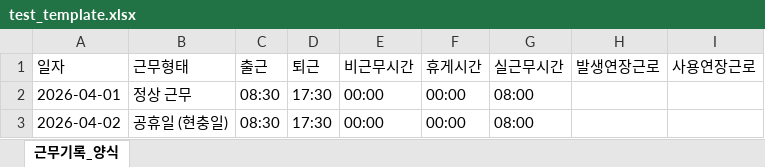
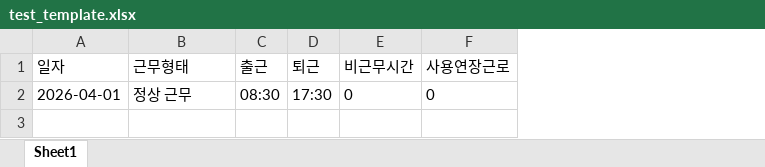
Before and after one commit to HJ-library/GSIAutomotive_WorkTime, an Excel workbook: test_template.xlsx, sheet Sheet1, drawn as a sheet; values as stored, in another font and other column widths than the file's, no borders; removed rows and columns are numbered as before the commit, all else as after; the diff names each change by its address in the sheet, - before the commit and + after, or states it on an @@ line.

```diff
--- a/test_template.xlsx (sheet Sheet1)
+++ b/test_template.xlsx (sheet Sheet1)
-sheet tab: 근무기록_양식
+sheet tab: Sheet1
-column F (휴게시간), row 2: 00:00
-column G (실근무시간), row 2: 08:00
-column H (발생연장근로), empty
-E2 (비근무시간): 00:00
+E2 (비근무시간): 0
-F2 (사용연장근로): (empty)
+F2 (사용연장근로): 0
-row 3: 2026-04-02 | 공휴일 (현충일) | 08:30 | 17:30 | 00:00 | 00:00 | 08:00
```
Also changed, not shown: 33 other files.
